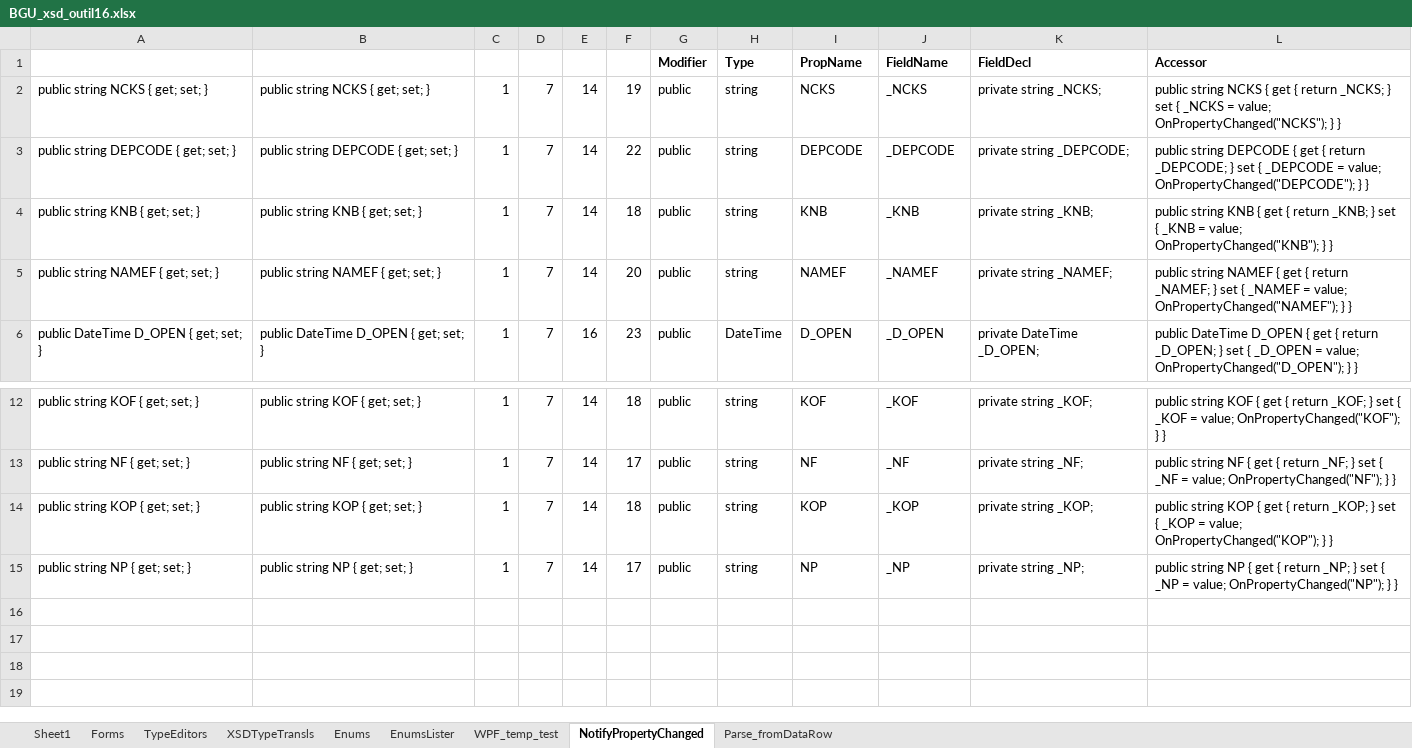
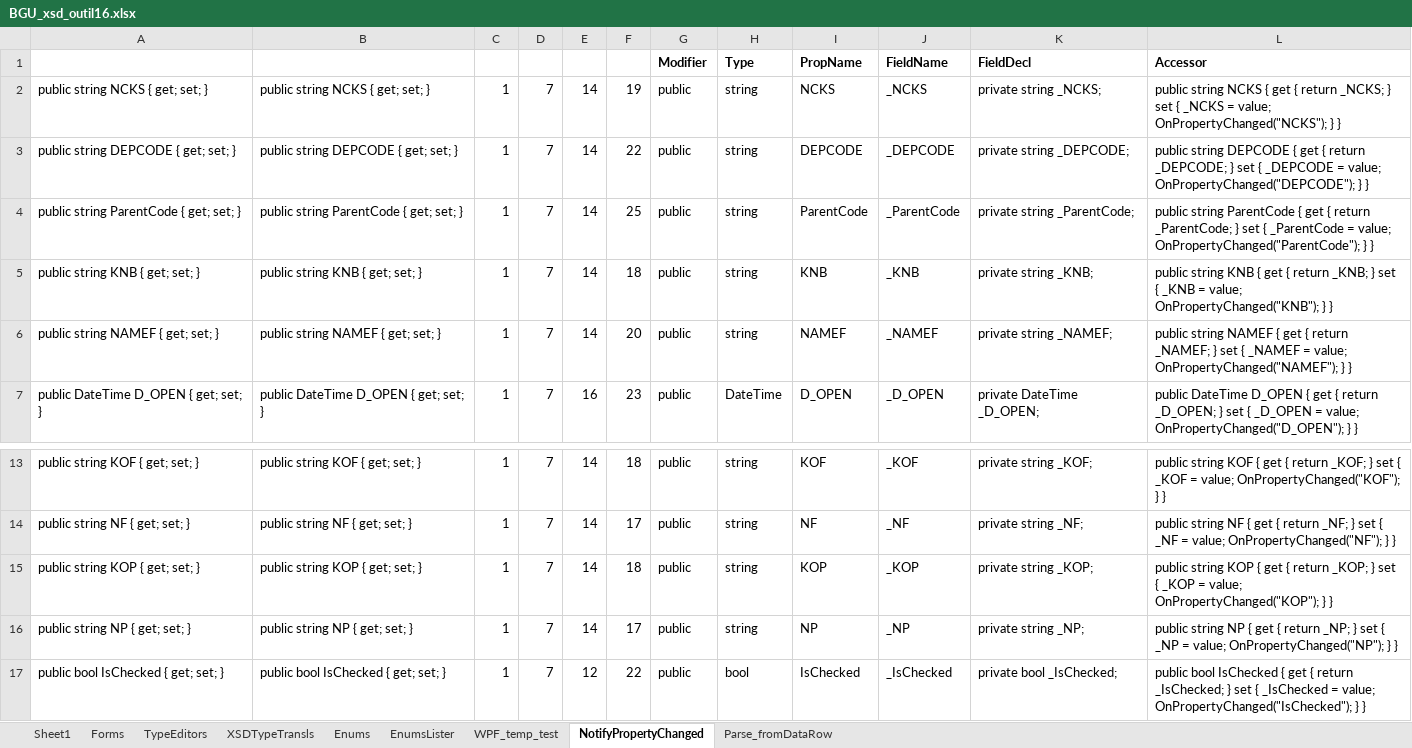
Before and after one commit to vmdrot/BGU, an Excel workbook: SignOwn/CSharp/Codegen/BGU_xsd_outil16.xlsx, sheet NotifyPropertyChanged, drawn as a sheet; only a part is shown, gaps mark what is left out; values as stored, in another font and other column widths than the file's, no borders; the diff names each change by its address in the sheet, - before the commit and + after, or states it on an @@ line.

```diff
--- a/SignOwn/CSharp/Codegen/BGU_xsd_outil16.xlsx (sheet NotifyPropertyChanged)
+++ b/SignOwn/CSharp/Codegen/BGU_xsd_outil16.xlsx (sheet NotifyPropertyChanged)
+row 4: public string ParentCode { get; set; } | public string ParentCode { get; set; } | 1 | 7 | 14 | 25 | public | string | ParentCode | _ParentCode | private string _ParentCode; | public string ParentCode { get { return _ParentCode; } set { _ParentCode = value; OnPropertyChanged("ParentCode"); } }
+row 17: public bool IsChecked { get; set; } | public bool IsChecked { get; set; } | 1 | 7 | 12 | 22 | public | bool | IsChecked | _IsChecked | private bool _IsChecked; | public bool IsChecked { get { return _IsChecked; } set { _IsChecked = value; OnPropertyChanged("IsChecked"); } }
```
Also changed, not shown: sheet Enums, formulas that keep their value, 4 other files.
